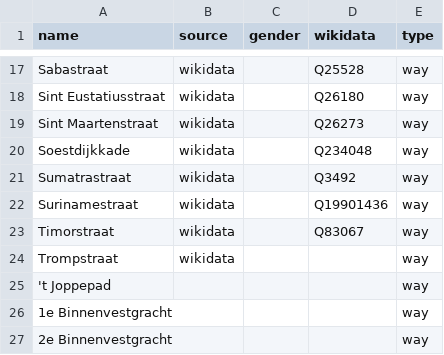
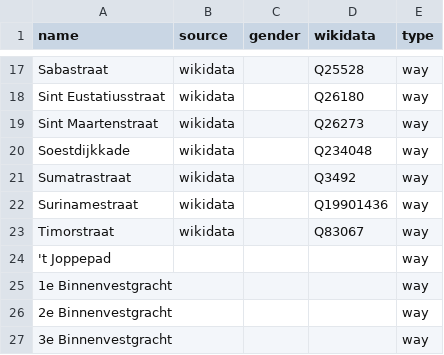
Before and after one commit to EqualStreetNames/equalstreetnames-leiden, a CSV file: data/other.csv, drawn as a sheet; only a part is shown, gaps mark what is left out; the shorter side is filled out with more unchanged rows.

```diff
--- a/data/other.csv
+++ b/data/other.csv
@@ -23,3 +23,2 @@ Surinamestraat,wikidata,,Q19901436,way
 Timorstraat,wikidata,,Q83067,way
-Trompstraat,wikidata,,,way
 "'t Joppepad",,,,way
```
Also changed, not shown: data/gender.csv, 2 other files.
